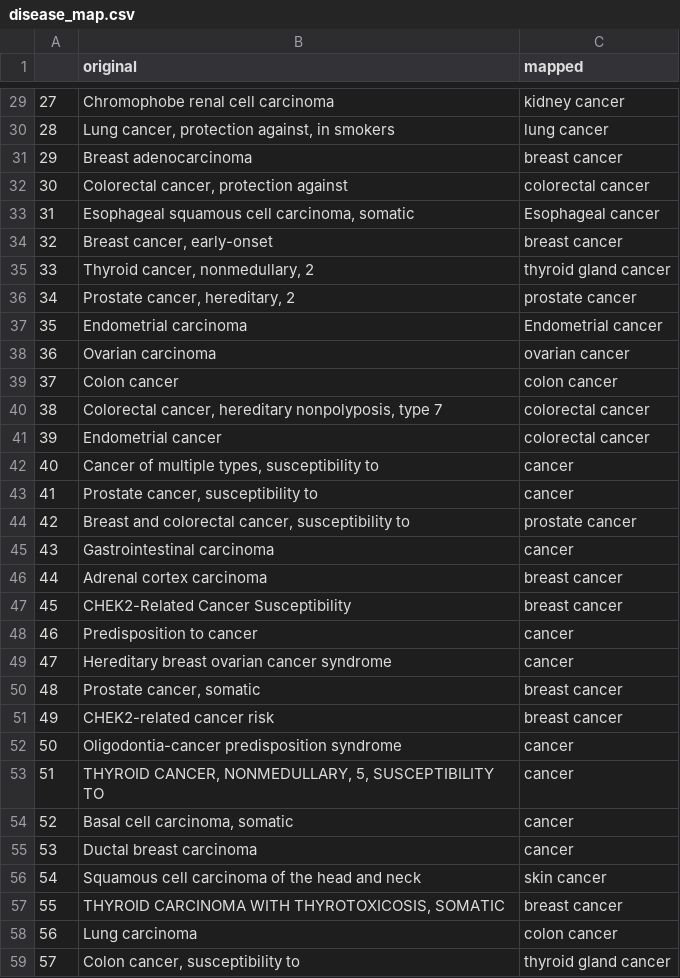
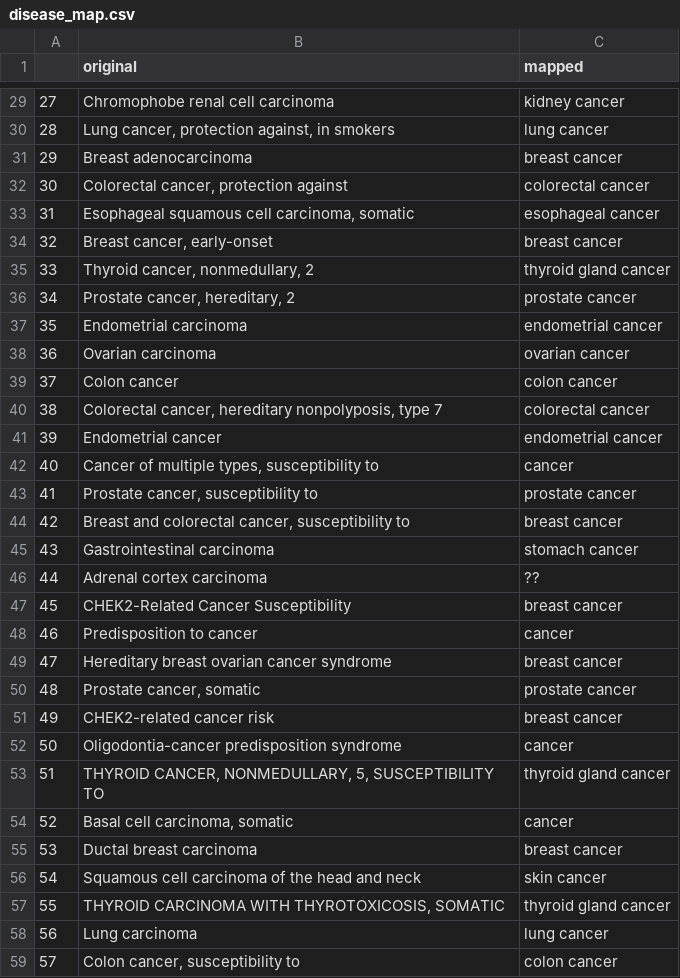
Before and after one commit to clinical-biomarkers/biomarker-partnership, a CSV file: mapping_data/disease_map.csv, drawn as a sheet; only a part is shown, gaps mark what is left out; the diff covers the shown part only.

Commit message:
first pass done

```diff
--- a/mapping_data/disease_map.csv
+++ b/mapping_data/disease_map.csv
@@ -32,3 +32,3 @@
 30,"Colorectal cancer, protection against",colorectal cancer
-31,"Esophageal squamous cell carcinoma, somatic",Esophageal cancer
+31,"Esophageal squamous cell carcinoma, somatic",esophageal cancer
 32,"Breast cancer, early-onset",breast cancer
@@ -36,3 +36,3 @@
 34,"Prostate cancer, hereditary, 2",prostate cancer
-35,Endometrial carcinoma,Endometrial cancer
+35,Endometrial carcinoma,endometrial cancer
 36,Ovarian carcinoma,ovarian cancer
@@ -40,20 +40,20 @@
 38,"Colorectal cancer, hereditary nonpolyposis, type 7",colorectal cancer
-39,Endometrial cancer,colorectal cancer
+39,Endometrial cancer,endometrial cancer
 40,"Cancer of multiple types, susceptibility to",cancer
-41,"Prostate cancer, susceptibility to",cancer
-42,"Breast and colorectal cancer, susceptibility to",prostate cancer
-43,Gastrointestinal carcinoma,cancer
-44,Adrenal cortex carcinoma,breast cancer
+41,"Prostate cancer, susceptibility to",prostate cancer
+42,"Breast and colorectal cancer, susceptibility to",breast cancer
+43,Gastrointestinal carcinoma,stomach cancer
+44,Adrenal cortex carcinoma,??
 45,CHEK2-Related Cancer Susceptibility,breast cancer
 46,Predisposition to cancer,cancer
-47,Hereditary breast ovarian cancer syndrome,cancer
-48,"Prostate cancer, somatic",breast cancer
+47,Hereditary breast ovarian cancer syndrome,breast cancer
+48,"Prostate cancer, somatic",prostate cancer
 49,CHEK2-related cancer risk,breast cancer
 50,Oligodontia-cancer predisposition syndrome,cancer
-51,"THYROID CANCER, NONMEDULLARY, 5, SUSCEPTIBILITY TO",cancer
+51,"THYROID CANCER, NONMEDULLARY, 5, SUSCEPTIBILITY TO",thyroid gland cancer
 52,"Basal cell carcinoma, somatic",cancer
-53,Ductal breast carcinoma,cancer
+53,Ductal breast carcinoma,breast cancer
 54,Squamous cell carcinoma of the head and neck,skin cancer
-55,"THYROID CARCINOMA WITH THYROTOXICOSIS, SOMATIC",breast cancer
-56,Lung carcinoma,colon cancer
-57,"Colon cancer, susceptibility to",thyroid gland cancer
+55,"THYROID CARCINOMA WITH THYROTOXICOSIS, SOMATIC",thyroid gland cancer
+56,Lung carcinoma,lung cancer
+57,"Colon cancer, susceptibility to",colon cancer
```
Also changed, not shown: 104 edited cells elsewhere in this file.
